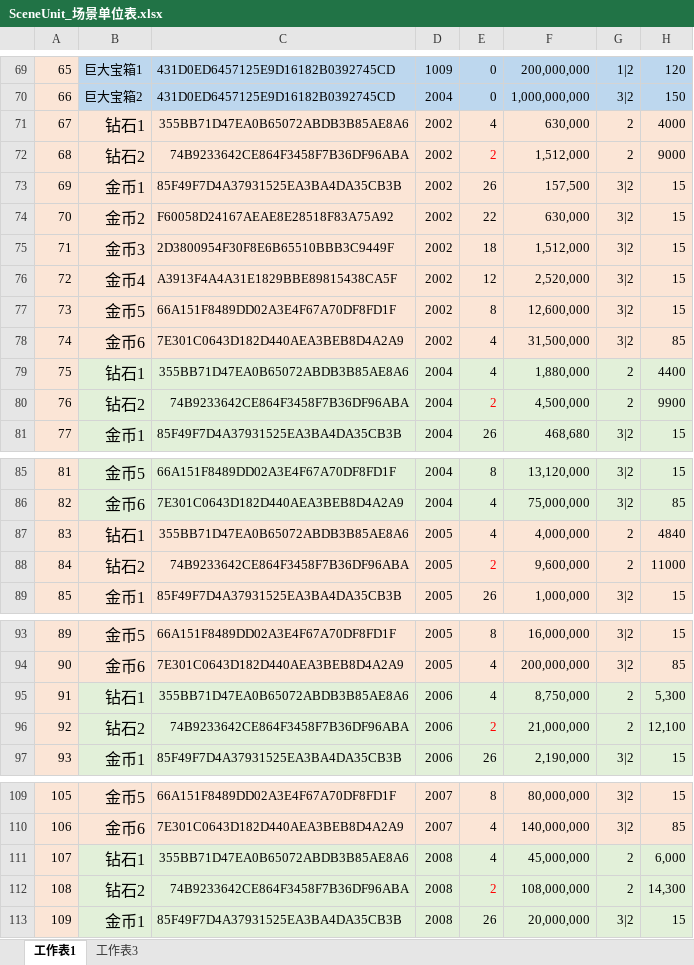
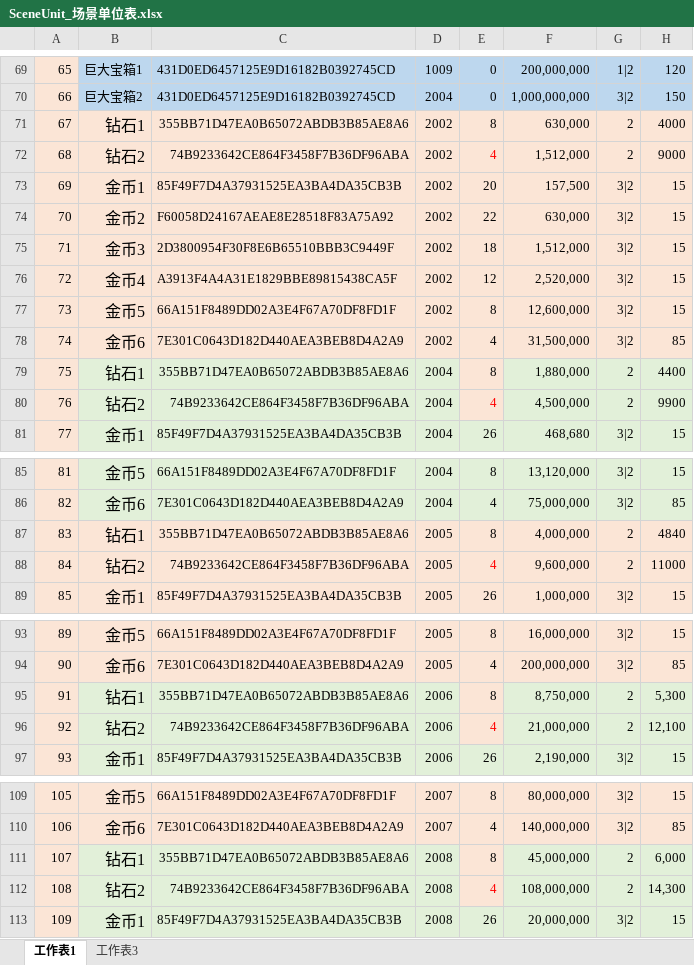
Before and after one commit to mobox-lab/dragonverse, an Excel workbook: pet-simulator/Excel/SceneUnit_场景单位表.xlsx, sheet 工作表1, drawn as a sheet; only a part is shown, gaps mark what is left out; values as stored, in another font and other column widths than the file's, no borders; the diff covers the shown part only; the diff names each change by its address in the sheet, - before the commit and + after, or states it on an @@ line.

```diff
--- a/pet-simulator/Excel/SceneUnit_场景单位表.xlsx (sheet 工作表1)
+++ b/pet-simulator/Excel/SceneUnit_场景单位表.xlsx (sheet 工作表1)
-E71: 4
+E71: 8
-E72: 2
+E72: 4
-E73: 26
+E73: 20
-E79: 4
+E79: 8
-E79:E80 fill: #E2F0D9
+E79:E80 fill: #FBE5D6
-E80: 2
+E80: 4
-E87: 4
+E87: 8
-E88: 2
+E88: 4
-E95: 4
+E95: 8
-E95:E96 fill: #E2F0D9
+E95:E96 fill: #FBE5D6
-E96: 2
+E96: 4
-E111: 4
+E111: 8
-E111:E112 fill: #E2F0D9
+E111:E112 fill: #FBE5D6
-E112: 2
+E112: 4
```
Also changed, not shown: 4 edited cells elsewhere in this sheet, 1 other file.
